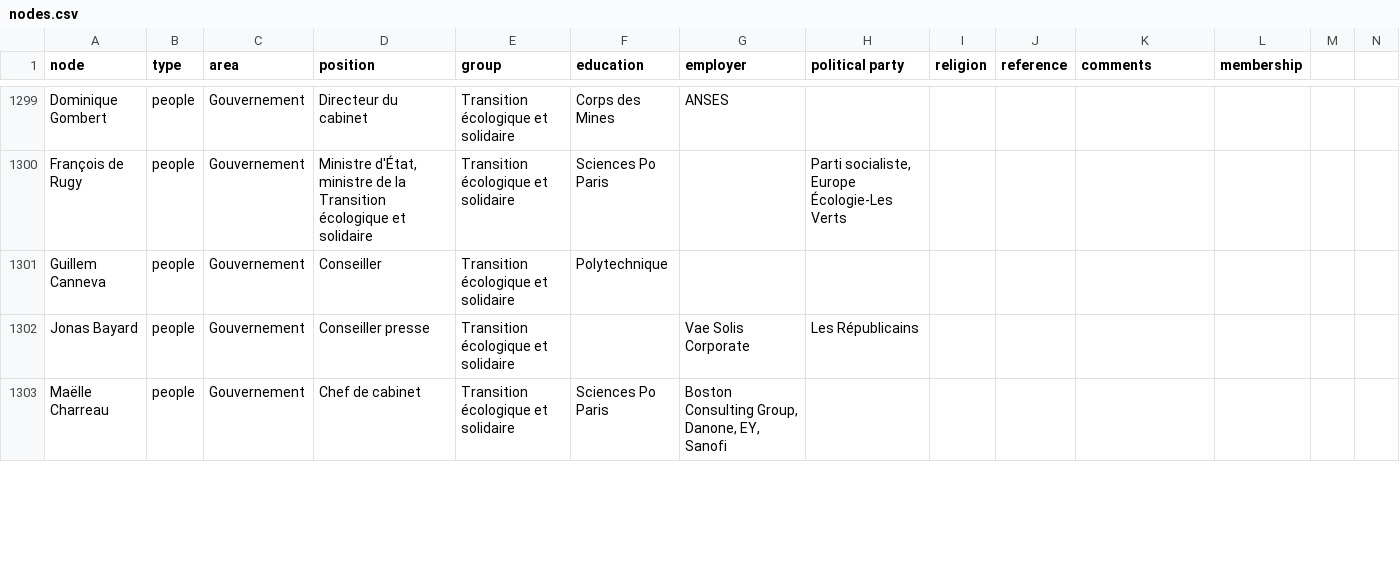
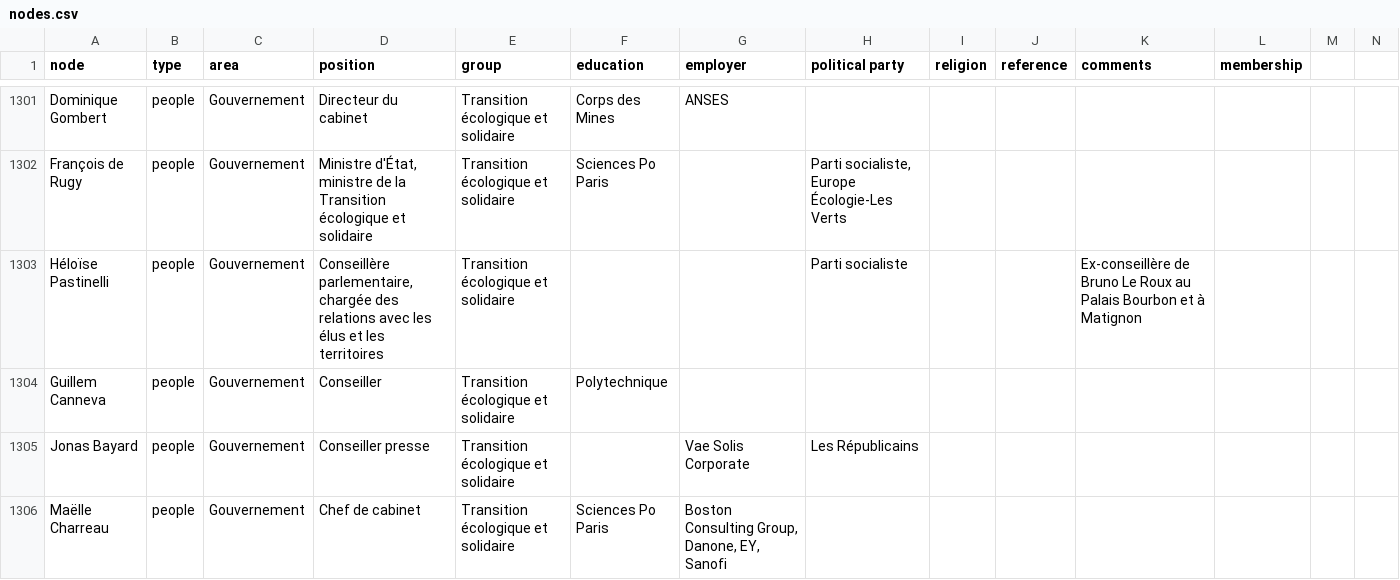
Before and after one commit to samuelgoujon/facta, a CSV file: data/nodes.csv, drawn as a sheet; only a part is shown, gaps mark what is left out; the diff covers the shown part only; the diff names each change by its address in the sheet, - before the commit and + after, or states it on an @@ line.

```diff
--- a/data/nodes.csv
+++ b/data/nodes.csv
+row 1303: Héloïse Pastinelli | people | Gouvernement | Conseillère parlementaire, chargée des relations avec les élus et les territoires | Transition écologique et solidaire |  |  | Parti socialiste |  |  | Ex-conseillère de Bruno Le Roux au Palais Bourbon et à Matignon
```
Also changed, not shown: 4 added rows, 1 removed row and 10 edited cells elsewhere in this file, 7 other files.
